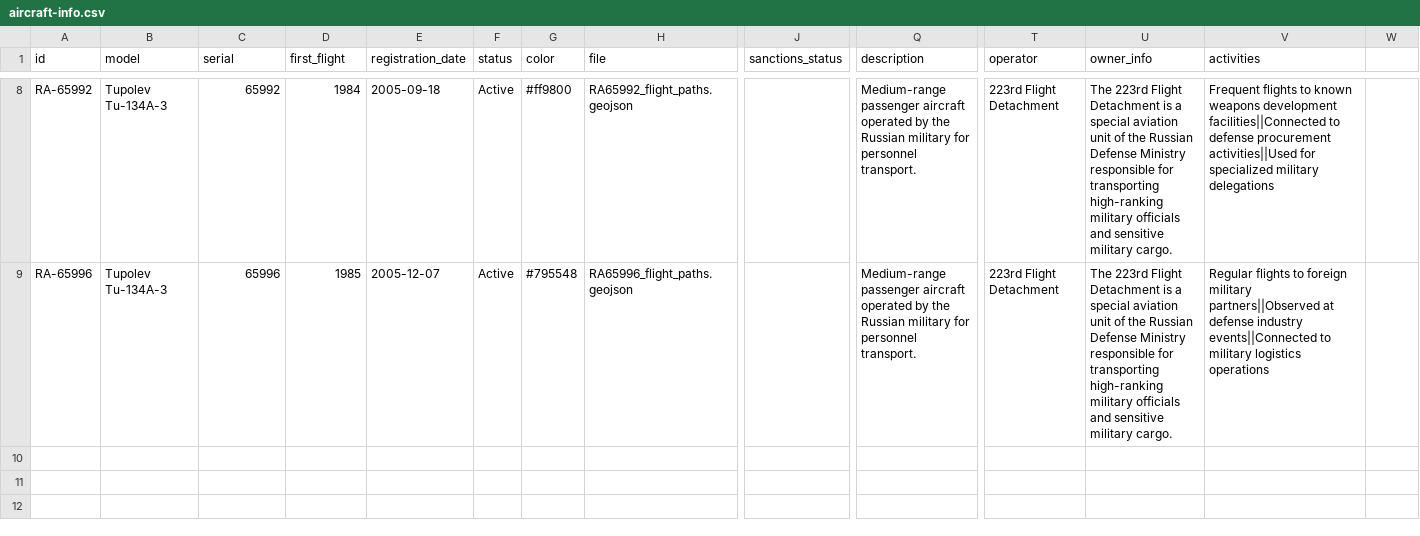
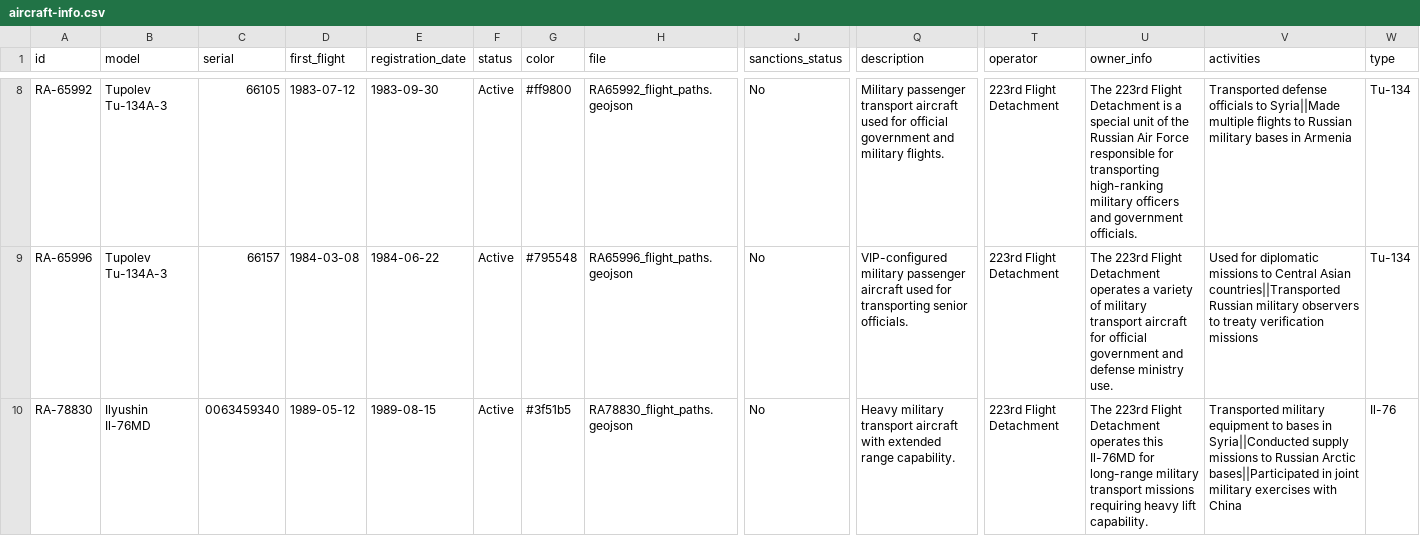
Before and after one commit to wbend/wbend.github.io, a CSV file: flight-tracker/aircraft-info.csv, drawn as a sheet; only a part is shown, gaps mark what is left out; rows hold the shown columns only; the diff covers the shown part only; the diff names each change by its address in the sheet, - before the commit and + after, or states it on an @@ line.

Commit message:
More flights, more functionality

```diff
--- a/flight-tracker/aircraft-info.csv
+++ b/flight-tracker/aircraft-info.csv
-W1: (empty)
+W1: type
-C8 (serial): 65992
+C8 (serial): 66105
-D8 (first_flight): 1984
+D8 (first_flight): 1983-07-12
-E8 (registration_date): 2005-09-18
+E8 (registration_date): 1983-09-30
-J8:J9 (sanctions_status): (empty)
+J8:J9 (sanctions_status): No
-Q8 (description): Medium-range passenger aircraft operated by the Russian military for personnel transport.
+Q8 (description): Military passenger transport aircraft used for official government and military flights.
-U8 (owner_info): …a special aviation unit of the Russian Defense Ministry responsible for transporting high-ranking military officials and sensitive military cargo.
+U8 (owner_info): …a special unit of the Russian Air Force responsible for transporting high-ranking military officers and government officials.
-V8 (activities): Frequent flights to known weapons development facilities||Connected to defense procurement activities||Used for specialized military delegations
+V8 (activities): Transported defense officials to Syria||Made multiple flights to Russian military bases in Armenia
-W8:W9 (type): (empty)
+W8:W9 (type): Tu-134
-C9 (serial): 65996
+C9 (serial): 66157
-D9 (first_flight): 1985
+D9 (first_flight): 1984-03-08
-E9 (registration_date): 2005-12-07
+E9 (registration_date): 1984-06-22
-Q9 (description): Medium-range passenger aircraft operated by the Russian military for personnel transport.
+Q9 (description): VIP-configured military passenger aircraft used for transporting senior officials.
-U9 (owner_info): …Flight Detachment is a special aviation unit of the Russian Defense Ministry responsible for transporting high-ranking military officials and sensitive military cargo.
+U9 (owner_info): …Flight Detachment operates a variety of military transport aircraft for official government and defense ministry use.
-V9 (activities): Regular flights to foreign military partners||Observed at defense industry events||Connected to military logistics operations
+V9 (activities): Used for diplomatic missions to Central Asian countries||Transported Russian military observers to treaty verification missions
+row 10: RA-78830 | Ilyushin Il-76MD | 0063459340 | 1989-05-12 | 1989-08-15 | Active | #3f51b5 | RA78830_flight_paths.geojson | No | Heavy military transport aircraft with extended range capability. | 223rd Flight Detachment | The 223rd Flight Detachment operates this Il-76MD for long-range military transport missions requiring heavy lift capability. | Transported military equipment to bases in Syria||Conducted supply missions to Russian Arctic bases||Participated in joint military exercises with China | Il-76
```
Also changed, not shown: 3 added rows and 61 edited cells elsewhere in this file, 7 other files.
